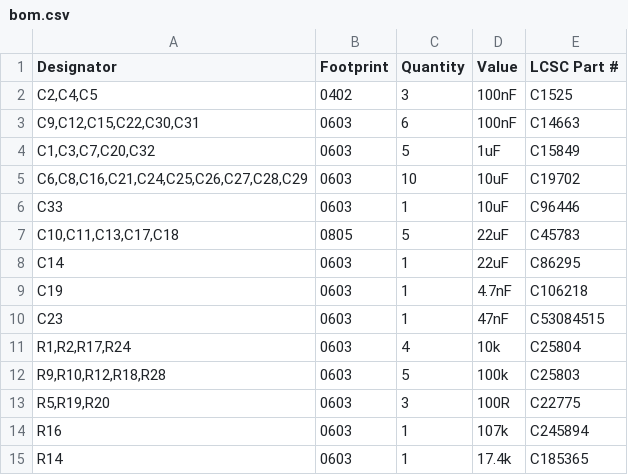
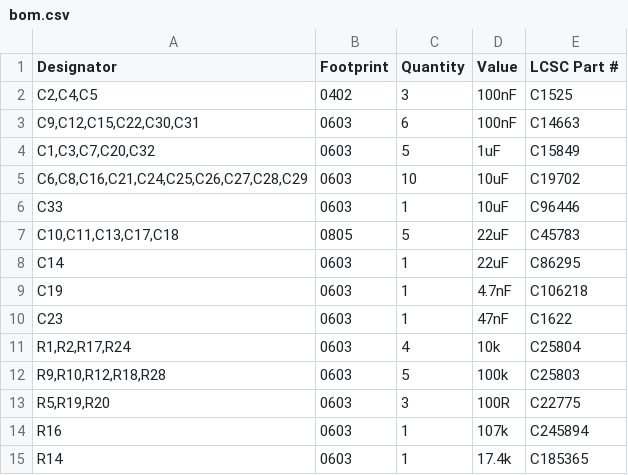
Before and after one commit to michael201110/cryobelt, a CSV file: production/bom.csv, drawn as a sheet; only a part is shown.

```diff
--- a/production/bom.csv
+++ b/production/bom.csv
@@ -9,3 +9,3 @@
 "C19","0603","1","4.7nF","C106218"
-"C23","0603","1","47nF","C53084515"
+"C23","0603","1","47nF","C1622"
 "R1,R2,R17,R24","0603","4","10k","C25804"
```
Also changed, not shown: production/jlcpcb_bom.csv, production/jlcpcb_sourcing.csv, 2 other files.
